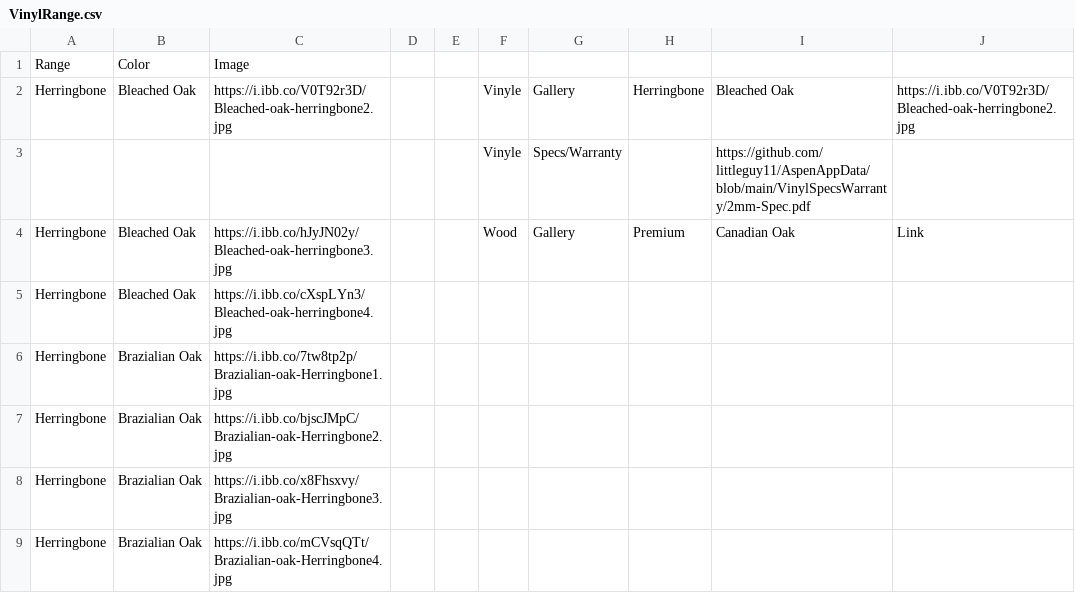
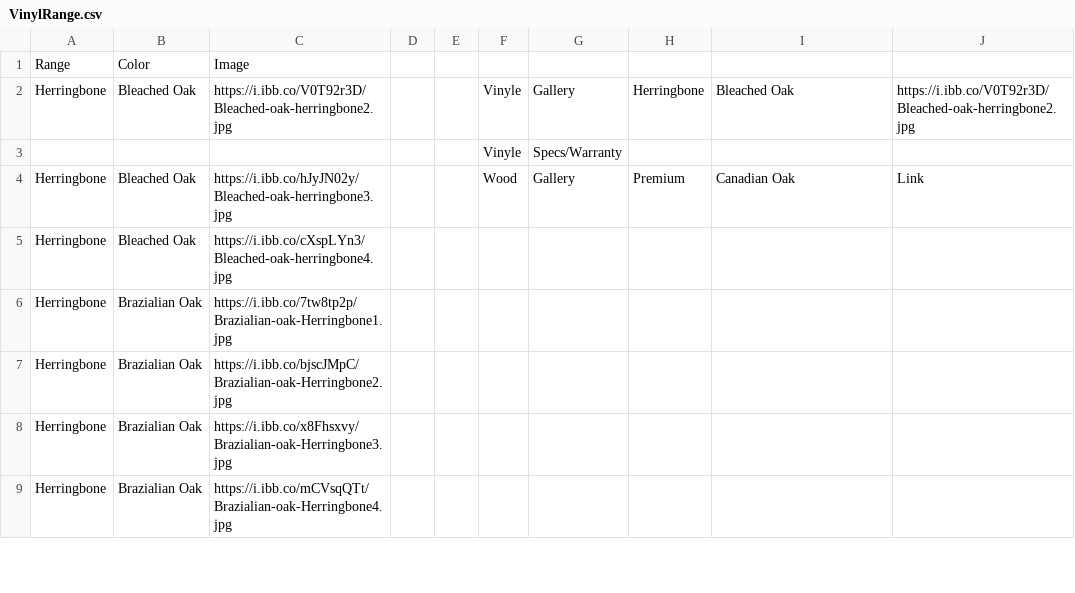
Before and after one commit to littleguy11/AspenAppData, a CSV file: VinylRange.csv, drawn as a sheet; only a part is shown.

Commit message:
Automated sync from Google Sheets

```diff
--- a/VinylRange.csv
+++ b/VinylRange.csv
@@ -2,3 +2,3 @@ Range,Color,Image,,,,,,,
 Herringbone,Bleached Oak,https://i.ibb.co/V0T92r3D/Bleached-oak-herringbone2.jpg,,,Vinyle,Gallery,Herringbone,Bleached Oak,https://i.ibb.co/V0T92r3D/Bleached-oak-herringbone2.jpg
-,,,,,Vinyle,Specs/Warranty,,https://github.com/littleguy11/AspenAppData/blob/main/VinylSpecsWarranty/2mm-Spec.pdf,
+,,,,,Vinyle,Specs/Warranty,,,
 Herringbone,Bleached Oak,https://i.ibb.co/hJyJN02y/Bleached-oak-herringbone3.jpg,,,Wood,Gallery,Premium,Canadian Oak,Link
```
